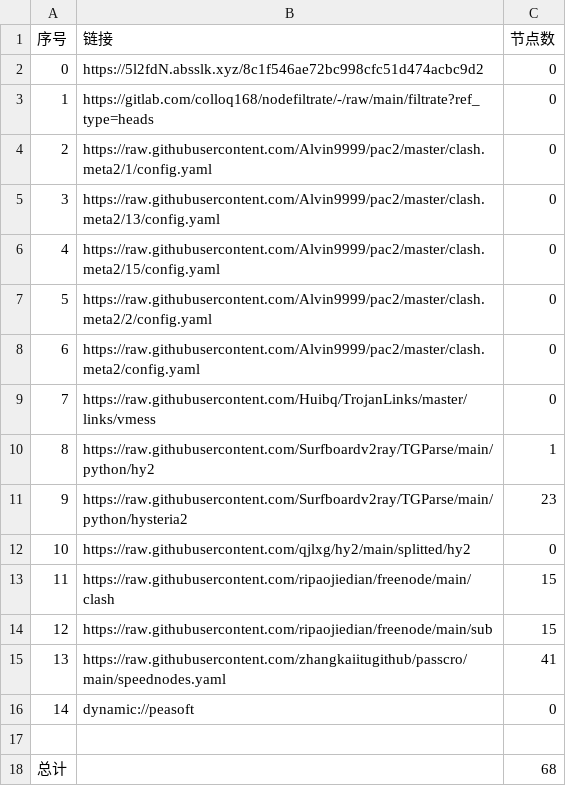
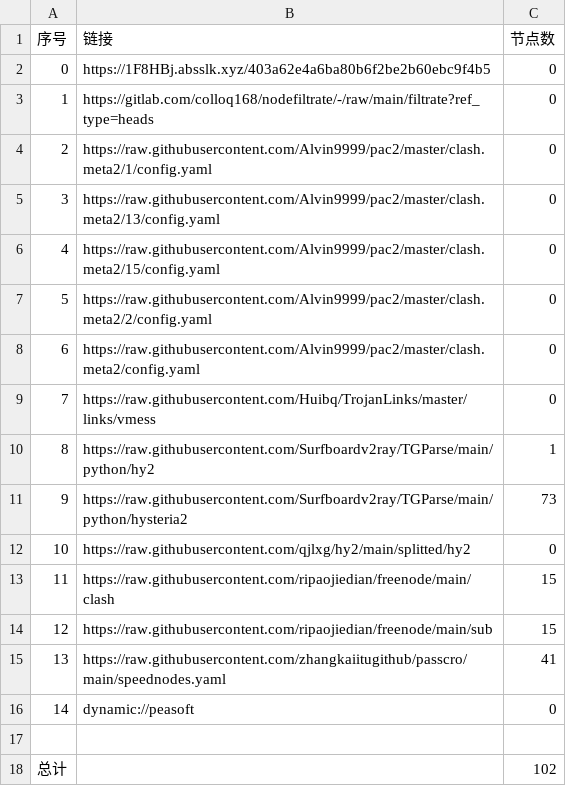
Before and after one commit to suanxidanian/AutoMergePublicNodes, a CSV file: list_result.csv, drawn as a sheet.

```diff
--- a/list_result.csv
+++ b/list_result.csv
@@ -1,3 +1,3 @@
 序号,链接,节点数
-0,https://5l2fdN.absslk.xyz/8c1f546ae72bc998cfc51d474acbc9d2,0
+0,https://1F8HBj.absslk.xyz/403a62e4a6ba80b6f2be2b60ebc9f4b5,0
 1,https://gitlab.com/colloq168/nodefiltrate/-/raw/main/filtrate?ref_type=heads,0
@@ -10,3 +10,3 @@
 8,https://raw.githubusercontent.com/Surfboardv2ray/TGParse/main/python/hy2,1
-9,https://raw.githubusercontent.com/Surfboardv2ray/TGParse/main/python/hysteria2,23
+9,https://raw.githubusercontent.com/Surfboardv2ray/TGParse/main/python/hysteria2,73
 10,https://raw.githubusercontent.com/qjlxg/hy2/main/splitted/hy2,0
@@ -17,2 +17,2 @@
 
-总计,,68
+总计,,102
```
Also changed, not shown: 7 other files.
